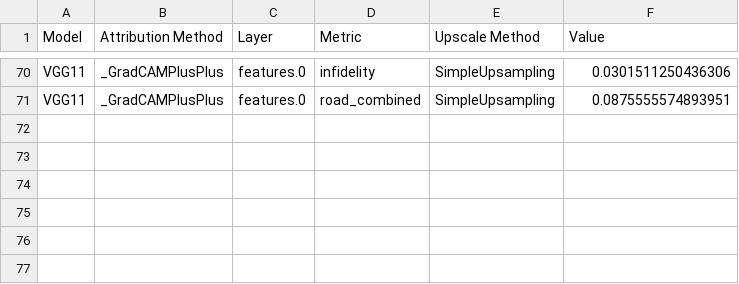
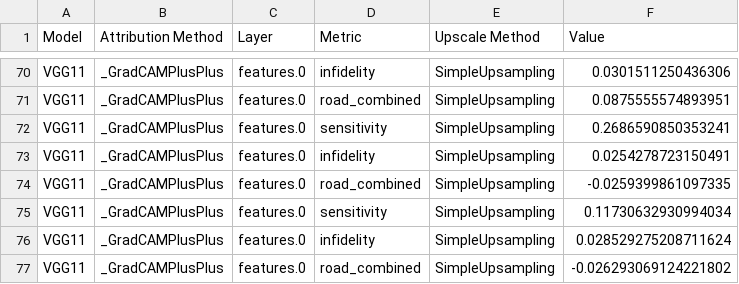
Before and after one commit to liuktc/ML4CV_XAI, a CSV file: results.csv, drawn as a sheet; only a part is shown, gaps mark what is left out; the diff names each change by its address in the sheet, - before the commit and + after, or states it on an @@ line.

```diff
--- a/results.csv
+++ b/results.csv
+row 72: VGG11 | _GradCAMPlusPlus | features.0 | sensitivity | SimpleUpsampling | 0.2686590850353241
+row 73: VGG11 | _GradCAMPlusPlus | features.0 | infidelity | SimpleUpsampling | 0.0254278723150491
+row 74: VGG11 | _GradCAMPlusPlus | features.0 | road_combined | SimpleUpsampling | -0.0259399861097335
+row 75: VGG11 | _GradCAMPlusPlus | features.0 | sensitivity | SimpleUpsampling | 0.11730632930994034
+row 76: VGG11 | _GradCAMPlusPlus | features.0 | infidelity | SimpleUpsampling | 0.028529275208711624
+row 77: VGG11 | _GradCAMPlusPlus | features.0 | road_combined | SimpleUpsampling | -0.026293069124221802
```
Also changed, not shown: 2 other files.
